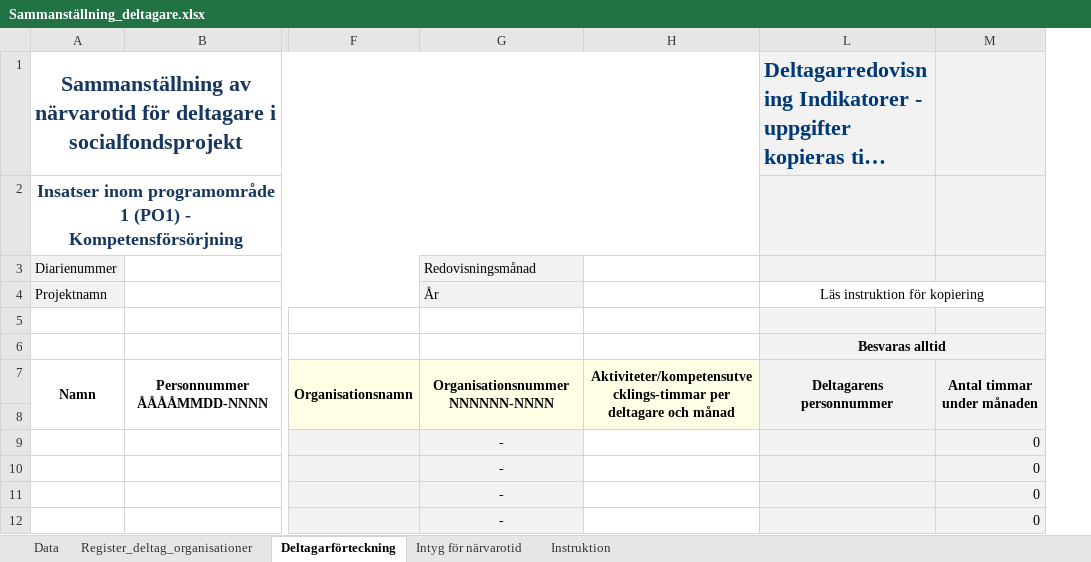
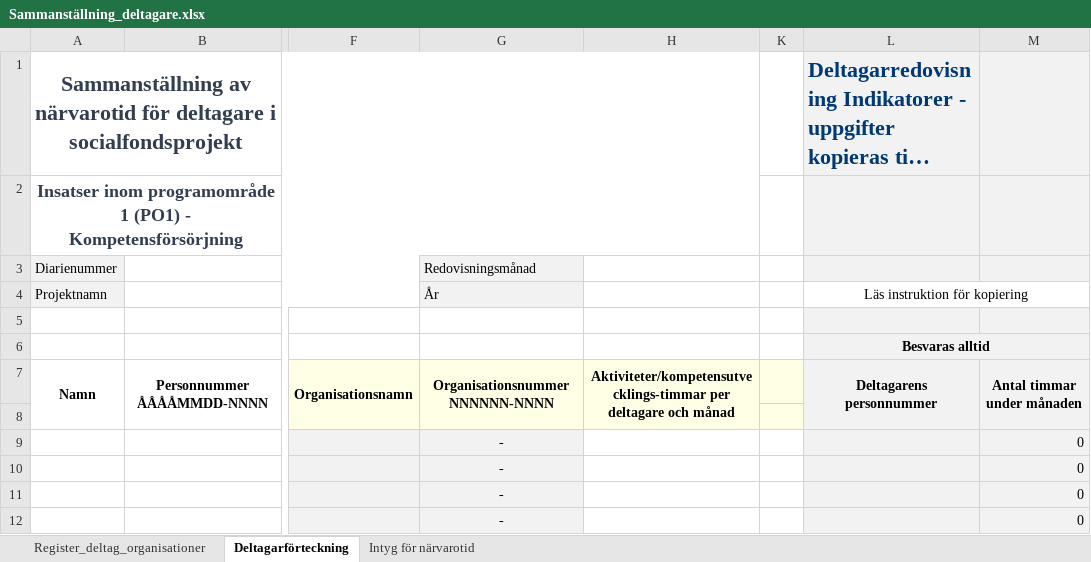
Before and after one commit to DanielMalmgren/Evikomp, an Excel workbook: public/xls-template/Sammanställning_deltagare.xlsx, sheet Deltagarförteckning, drawn as a sheet; only a part is shown, gaps mark what is left out; long unchanged cells end in …; values as stored, in another font and other column widths than the file's, no borders; charts and pictures not drawn; removed rows and columns are numbered as before the commit, all else as after; the diff covers the shown part only; the diff names each change by its address in the sheet, - before the commit and + after, or states it on an @@ line.

```diff
--- a/public/xls-template/Sammanställning_deltagare.xlsx (sheet Deltagarförteckning)
+++ b/public/xls-template/Sammanställning_deltagare.xlsx (sheet Deltagarförteckning)
@@ sheet tab hidden: Data @@
-sheet tab: Instruktion
-column G, rows 3-12: Redovisningsmånad | År |  |  | Organisationsnummer NNNNNN-NNNN |  | - | - | - | -
+column G, rows 3-12: Redovisningsmånad | År |  |  | Organisationsnummer NNNNNN-NNNN |  | - | - | - | -
@@ column K unhidden, empty @@
-column M, rows 7-12: Antal timmar under månaden |  | 0 | 0 | 0 | 0
+column M, rows 7-12: Antal timmar under månaden |  | 0 | 0 | 0 | 0
-A1:A2 text colour: #17375E
+A1:A2 text colour: #333F50
```
Also changed, not shown: 480 added rows elsewhere in this sheet, sheet Register_deltag_organisationer, sheet Intyg för närvarotid, formulas that keep their value, hidden cells, charts or pictures, 1 other file.
